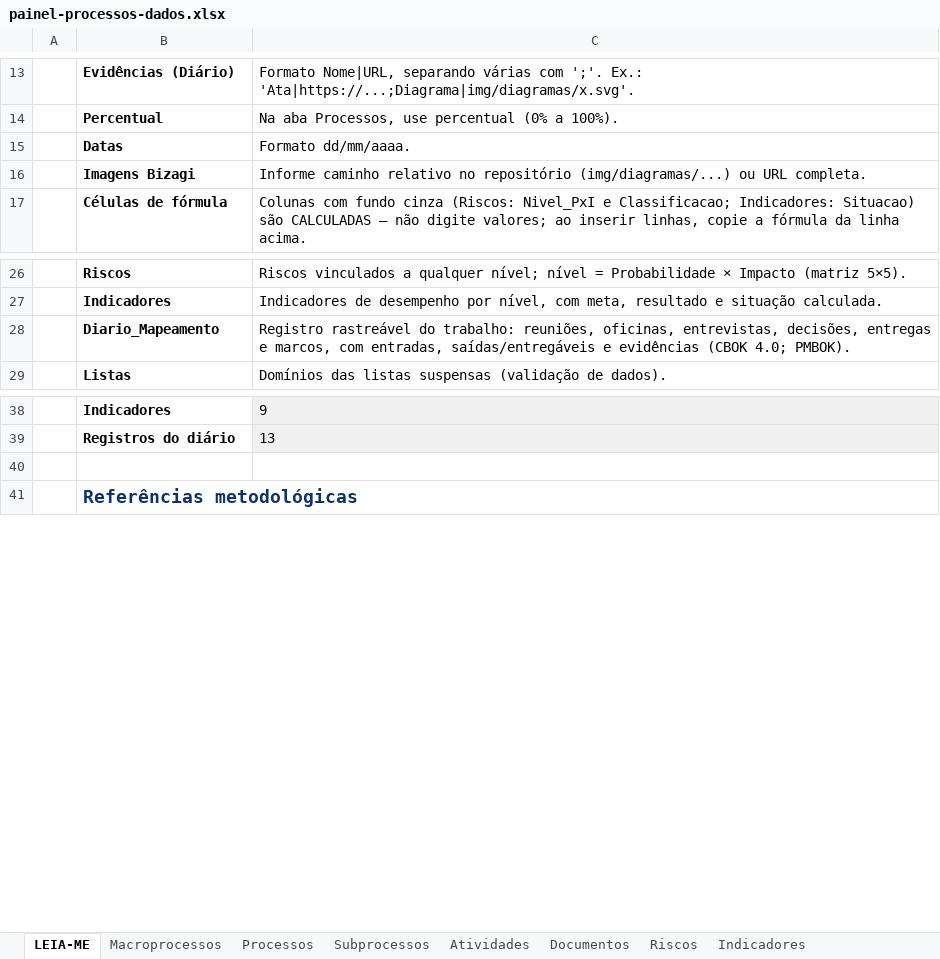
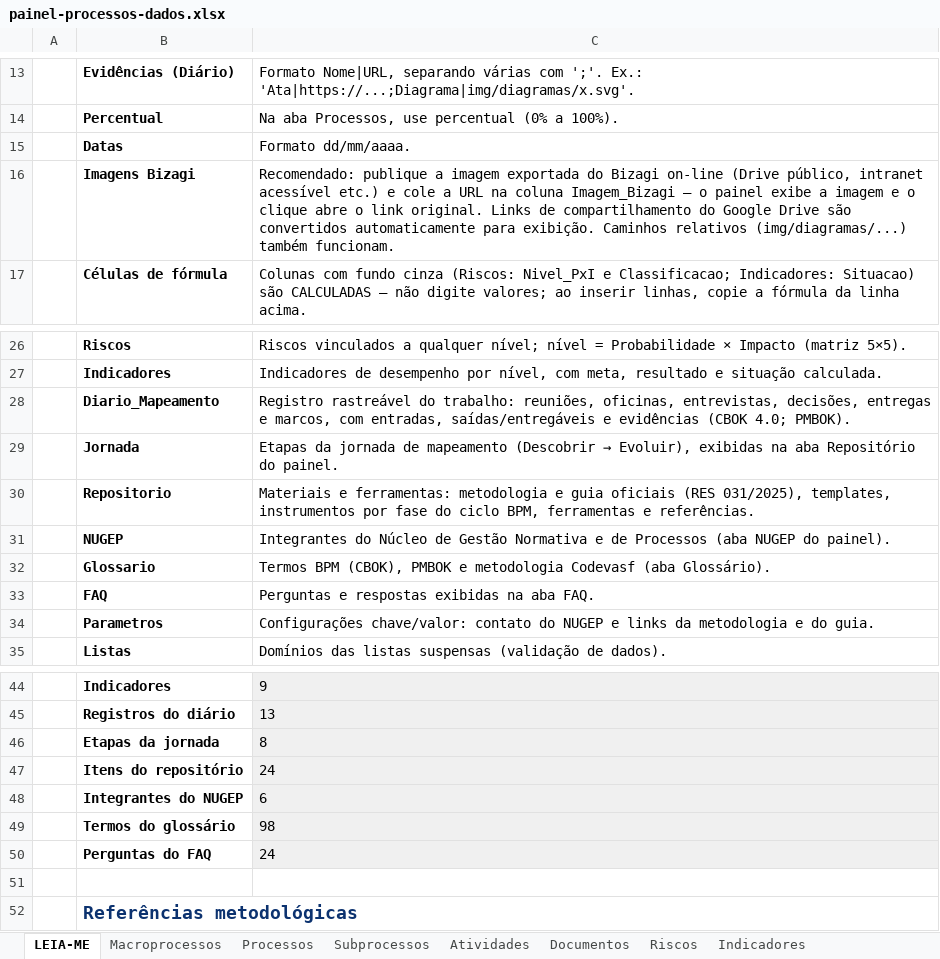
Before and after one commit to ordonescodevasf/painel_de_processos, an Excel workbook: data/painel-processos-dados.xlsx, sheet LEIA-ME, drawn as a sheet; only a part is shown, gaps mark what is left out; values as stored, in another font and other column widths than the file's, no borders; the diff names each change by its address in the sheet, - before the commit and + after, or states it on an @@ line.

```diff
--- a/data/painel-processos-dados.xlsx (sheet LEIA-ME)
+++ b/data/painel-processos-dados.xlsx (sheet LEIA-ME)
-C16: Informe caminho relativo no repositório (img/diagramas/...) ou URL completa.
+C16: Recomendado: publique a imagem exportada do Bizagi on-line (Drive público, intranet acessível etc.) e cole a URL na coluna Imagem_Bizagi — o painel exibe a imagem e o clique abre o link original. Links de compartilhamento do Google Drive são convertidos automaticamente para exibição. Caminhos relativos (img/diagramas/...) também funcionam.
+row 29:  | Jornada | Etapas da jornada de mapeamento (Descobrir → Evoluir), exibidas na aba Repositório do painel.
+row 30:  | Repositorio | Materiais e ferramentas: metodologia e guia oficiais (RES 031/2025), templates, instrumentos por fase do ciclo BPM, ferramentas e referências.
+row 31:  | NUGEP | Integrantes do Núcleo de Gestão Normativa e de Processos (aba NUGEP do painel).
+row 32:  | Glossario | Termos BPM (CBOK), PMBOK e metodologia Codevasf (aba Glossário).
+row 33:  | FAQ | Perguntas e respostas exibidas na aba FAQ.
+row 34:  | Parametros | Configurações chave/valor: contato do NUGEP e links da metodologia e do guia.
+row 46:  | Etapas da jornada | 8
+row 47:  | Itens do repositório | 24
+row 48:  | Integrantes do NUGEP | 6
+row 49:  | Termos do glossário | 98
+row 50:  | Perguntas do FAQ | 24
```
Also changed, not shown: sheet Listas, other sheet tabs, charts or pictures, 8 other files.
